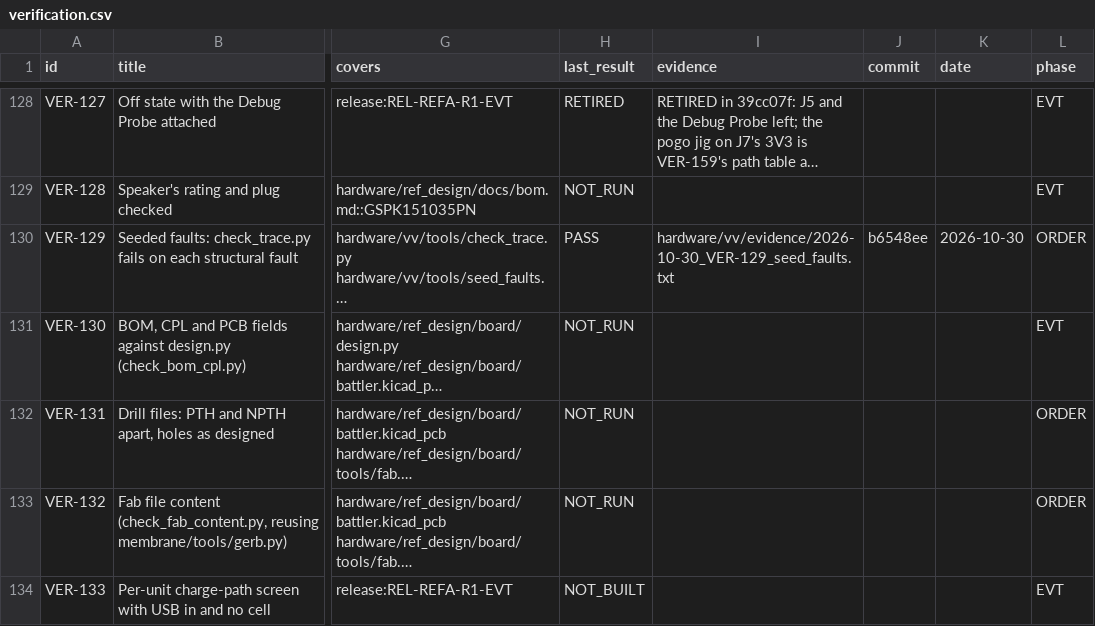
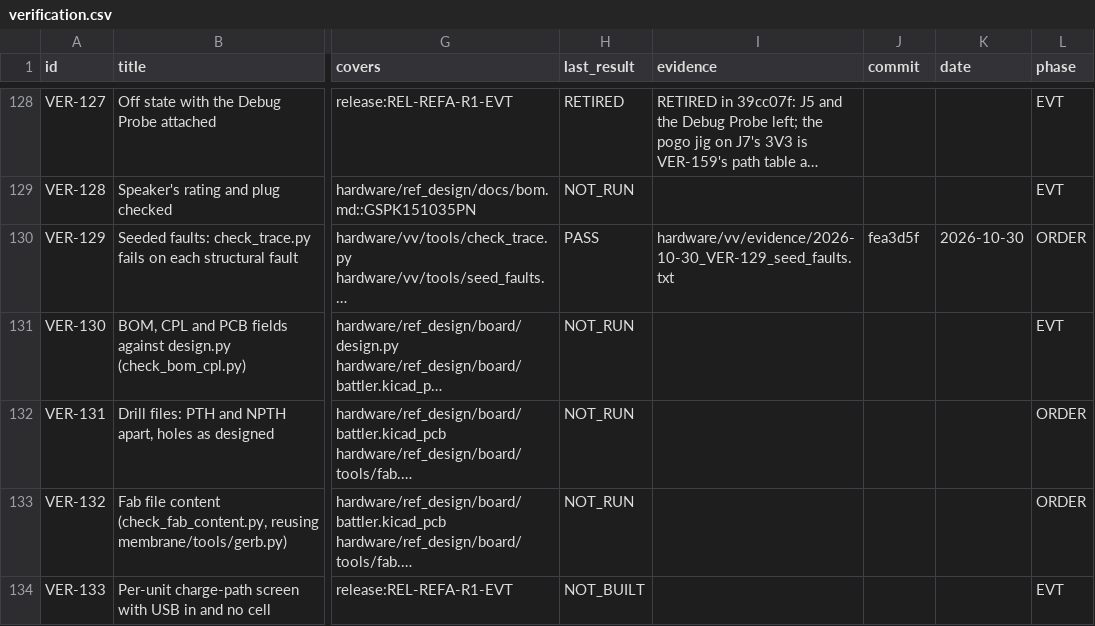
Before and after one commit to alex-berliner/mega_blastoise, a CSV file: hardware/vv/verification.csv, drawn as a sheet; only a part is shown, gaps mark what is left out; long unchanged cells end in …; the diff names each change by its address in the sheet, - before the commit and + after, or states it on an @@ line.

```diff
--- a/hardware/vv/verification.csv
+++ b/hardware/vv/verification.csv
-J130 (commit): b6548ee
+J130 (commit): fea3d5f
```
Also changed, not shown: 2 other files.
